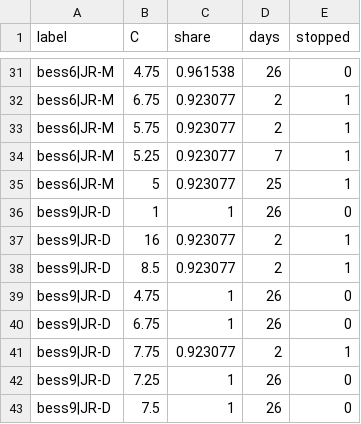
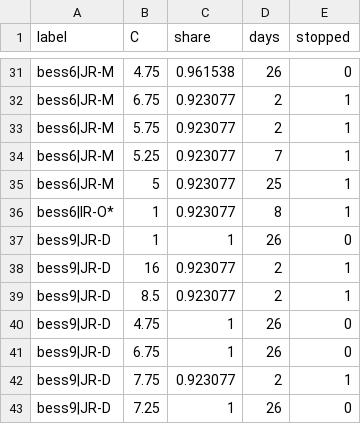
Before and after one commit to CCchen-Crush/datacenter, a CSV file: matlab/results/exp20_bess_evals.csv, drawn as a sheet; only a part is shown, gaps mark what is left out; the shorter side is filled out with more unchanged rows.

```diff
--- a/matlab/results/exp20_bess_evals.csv
+++ b/matlab/results/exp20_bess_evals.csv
@@ -35,2 +35,3 @@ bess6|JR-M,5.25,0.923077,7,1
 bess6|JR-M,5,0.923077,25,1
+bess6|IR-O*,1,0.923077,8,1
 bess9|JR-D,1,1,26,0
```
Also changed, not shown: matlab/results/exp20_bess.csv, matlab/results/exp20_gamma_evals.csv, 10 other files.
